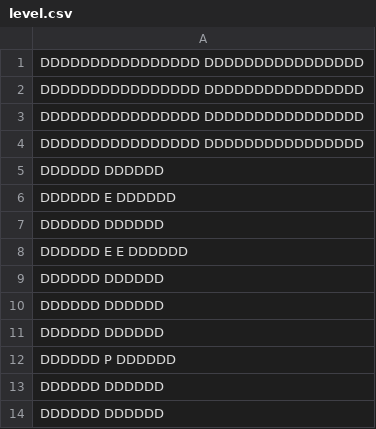
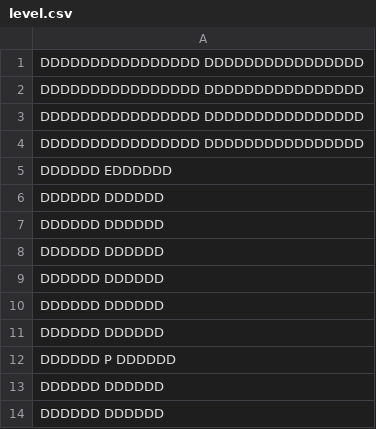
Before and after one commit to RobinZeitlin/SDL2, a CSV file: src/level.csv, drawn as a sheet; only a part is shown.

```diff
--- a/src/level.csv
+++ b/src/level.csv
@@ -4,6 +4,6 @@ DDDDDDDDDDDDDDDD  DDDDDDDDDDDDDDDD
 DDDDDDDDDDDDDDDD  DDDDDDDDDDDDDDDD
+DDDDDD                     EDDDDDD
 DDDDDD                      DDDDDD
-DDDDDD           E          DDDDDD
 DDDDDD                      DDDDDD
-DDDDDD    E            E    DDDDDD
+DDDDDD                      DDDDDD
 DDDDDD                      DDDDDD
```
Also changed, not shown: 12 other files.
